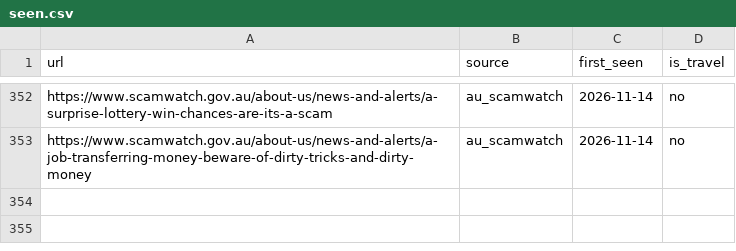
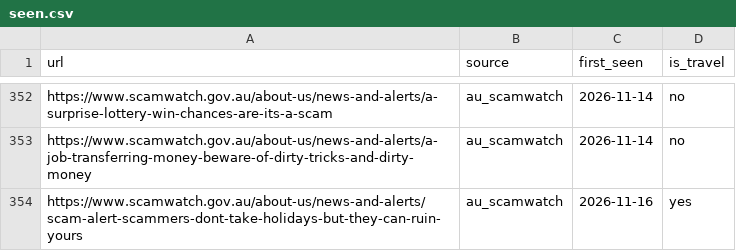
Before and after one commit to angelalara1219/travel-scam-advisory-tracker-, a CSV file: data/seen.csv, drawn as a sheet; only a part is shown, gaps mark what is left out.

```diff
--- a/data/seen.csv
+++ b/data/seen.csv
@@ -353 +353,2 @@ https://www.scamwatch.gov.au/about-us/news-and-alerts/a-surprise-lottery-win-cha
 https://www.scamwatch.gov.au/about-us/news-and-alerts/a-job-transferring-money-beware-of-dirty-tricks-and-dirty-money,au_scamwatch,2026-11-14,no
+https://www.scamwatch.gov.au/about-us/news-and-alerts/scam-alert-scammers-dont-take-holidays-but-they-can-ruin-yours,au_scamwatch,2026-11-16,yes
```
Also changed, not shown: data/advisories.csv, data/status.csv, 1 other file.
